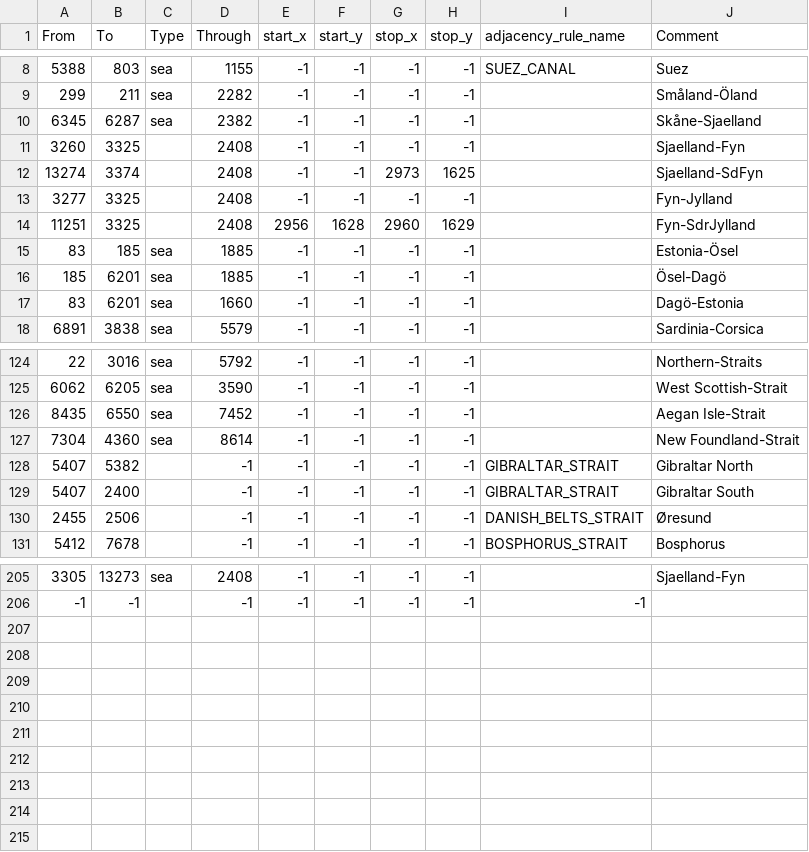
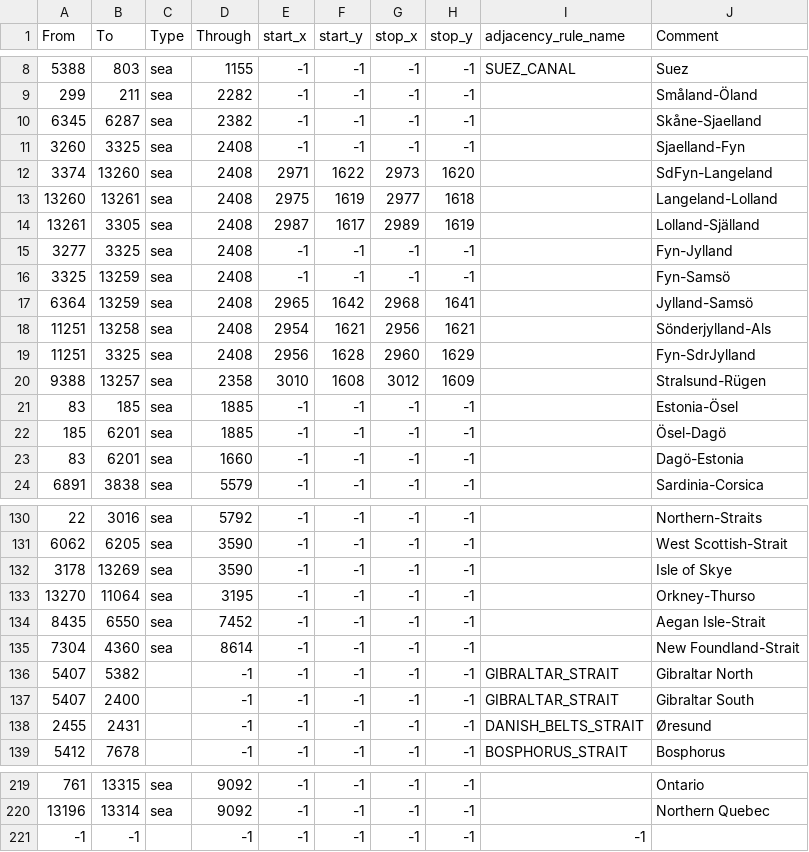
Before and after one commit to blacklikemilk/endsieg, a CSV file: map/adjacencies.csv, drawn as a sheet; only a part is shown, gaps mark what is left out; the diff covers the shown part only.

```diff
--- a/map/adjacencies.csv
+++ b/map/adjacencies.csv
@@ -10,6 +10,12 @@ From;To;Type;Through;start_x;start_y;stop_x;stop_y;adjacency_rule_name;Comment
 6345;6287;sea;2382;-1;-1;-1;-1;;Skåne-Sjaelland
-3260;3325;;2408;-1;-1;-1;-1;;Sjaelland-Fyn
-13274;3374;;2408;-1;-1;2973;1625;;Sjaelland-SdFyn
-3277;3325;;2408;-1;-1;-1;-1;;Fyn-Jylland
-11251;3325;;2408;2956;1628;2960;1629;;Fyn-SdrJylland
+3260;3325;sea;2408;-1;-1;-1;-1;;Sjaelland-Fyn
+3374;13260;sea;2408;2971;1622;2973;1620;;SdFyn-Langeland
+13260;13261;sea;2408;2975;1619;2977;1618;;Langeland-Lolland
+13261;3305;sea;2408;2987;1617;2989;1619;;Lolland-Själland
+3277;3325;sea;2408;-1;-1;-1;-1;;Fyn-Jylland
+3325;13259;sea;2408;-1;-1;-1;-1;;Fyn-Samsö
+6364;13259;sea;2408;2965;1642;2968;1641;;Jylland-Samsö
+11251;13258;sea;2408;2954;1621;2956;1621;;Sönderjylland-Als
+11251;3325;sea;2408;2956;1628;2960;1629;;Fyn-SdrJylland
+9388;13257;sea;2358;3010;1608;3012;1609;;Stralsund-Rügen
 83;185;sea;1885;-1;-1;-1;-1;;Estonia-Ösel
@@ -125,2 +131,4 @@ From;To;Type;Through;start_x;start_y;stop_x;stop_y;adjacency_rule_name;Comment
 6062;6205;sea;3590;-1;-1;-1;-1;;West Scottish-Strait
+3178;13269;sea;3590;-1;-1;-1;-1;;Isle of Skye
+13270;11064;sea;3195;-1;-1;-1;-1;;Orkney-Thurso
 8435;6550;sea;7452;-1;-1;-1;-1;;Aegan Isle-Strait
@@ -129,3 +137,3 @@ From;To;Type;Through;start_x;start_y;stop_x;stop_y;adjacency_rule_name;Comment
 5407;2400;;-1;-1;-1;-1;-1;GIBRALTAR_STRAIT;Gibraltar South
-2455;2506;;-1;-1;-1;-1;-1;DANISH_BELTS_STRAIT;Øresund
+2455;2431;;-1;-1;-1;-1;-1;DANISH_BELTS_STRAIT;Øresund
 5412;7678;;-1;-1;-1;-1;-1;BOSPHORUS_STRAIT;Bosphorus
@@ -205,2 +219,3 @@ From;To;Type;Through;start_x;start_y;stop_x;stop_y;adjacency_rule_name;Comment
-3305;13273;sea;2408;-1;-1;-1;-1;;Sjaelland-Fyn
+761;13315;sea;9092;-1;-1;-1;-1;;Ontario
+13196;13314;sea;9092;-1;-1;-1;-1;;Northern Quebec
 -1;-1;;-1;-1;-1;-1;-1;-1;
```
Also changed, not shown: 6 added rows and 25 edited cells elsewhere in this file, map/definition.csv, 9 other files.
